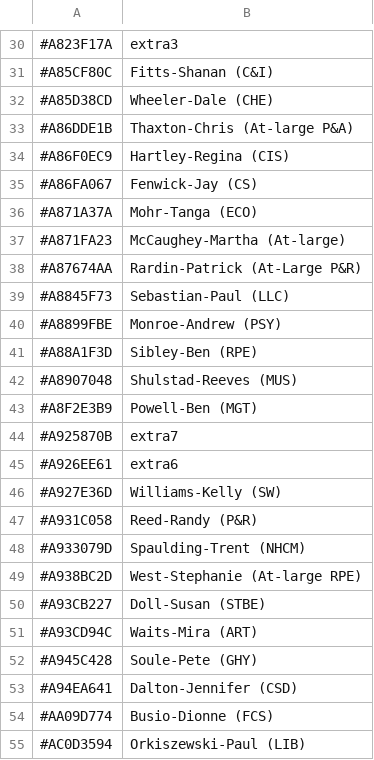
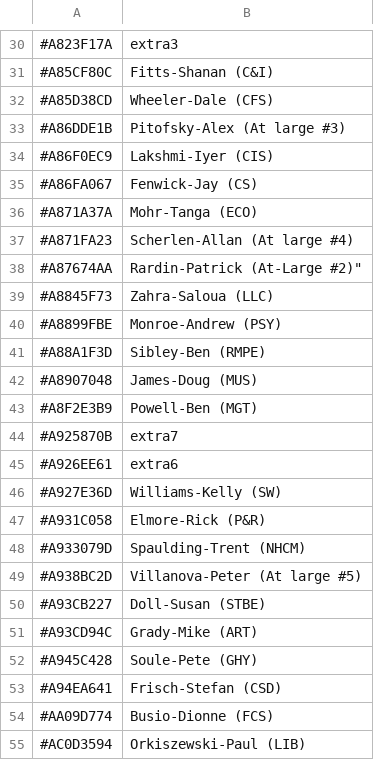
Before and after one commit to fenwickjb/iclicker-data-extractor, a CSV file: input3/RemoteID.csv, drawn as a sheet; only a part is shown, gaps mark what is left out; the diff covers the shown part only.

```diff
--- a/input3/RemoteID.csv
+++ b/input3/RemoteID.csv
@@ -31,13 +31,13 @@
 "#A85CF80C","Fitts-Shanan (C&I)"
-"#A85D38CD","Wheeler-Dale (CHE)"
-"#A86DDE1B","Thaxton-Chris (At-large P&A)"
-"#A86F0EC9","Hartley-Regina (CIS)"
+"#A85D38CD","Wheeler-Dale (CFS)"
+"#A86DDE1B","Pitofsky-Alex (At large #3)"
+"#A86F0EC9","Lakshmi-Iyer (CIS)"
 "#A86FA067","Fenwick-Jay (CS)"
 "#A871A37A","Mohr-Tanga (ECO)"
-"#A871FA23","McCaughey-Martha (At-large)"
-"#A87674AA","Rardin-Patrick (At-Large P&R)"
-"#A8845F73","Sebastian-Paul (LLC)"
+"#A871FA23","Scherlen-Allan (At large #4)"
+"#A87674AA","Rardin-Patrick (At-Large "#2)"
+"#A8845F73","Zahra-Saloua (LLC)"
 "#A8899FBE","Monroe-Andrew (PSY)"
-"#A88A1F3D","Sibley-Ben (RPE)"
-"#A8907048","Shulstad-Reeves (MUS)"
+"#A88A1F3D","Sibley-Ben (RMPE)"
+"#A8907048","James-Doug (MUS)"
 "#A8F2E3B9","Powell-Ben (MGT)"
@@ -46,9 +46,9 @@
 "#A927E36D","Williams-Kelly (SW)"
-"#A931C058","Reed-Randy (P&R)"
+"#A931C058","Elmore-Rick (P&R)"
 "#A933079D","Spaulding-Trent (NHCM)"
-"#A938BC2D","West-Stephanie (At-large RPE)"
+"#A938BC2D","Villanova-Peter (At large #5)"
 "#A93CB227","Doll-Susan (STBE)"
-"#A93CD94C","Waits-Mira (ART)"
+"#A93CD94C","Grady-Mike (ART)"
 "#A945C428","Soule-Pete (GHY)"
-"#A94EA641","Dalton-Jennifer (CSD)"
+"#A94EA641","Frisch-Stefan (CSD)"
 "#AA09D774","Busio-Dionne (FCS)"
```
Also changed, not shown: 10 edited cells elsewhere in this file, 3 other files.
